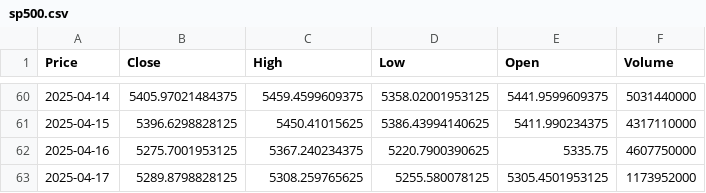
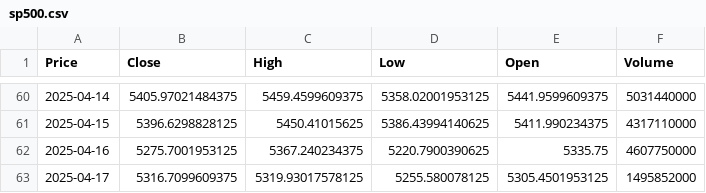
Before and after one commit to TRAVEL-GVM/market-risk-gvm, a CSV file: dados/sp500.csv, drawn as a sheet; only a part is shown, gaps mark what is left out; the diff names each change by its address in the sheet, - before the commit and + after, or states it on an @@ line.

```diff
--- a/dados/sp500.csv
+++ b/dados/sp500.csv
-B63 (Close): 5289.8798828125
+B63 (Close): 5316.7099609375
-C63 (High): 5308.259765625
+C63 (High): 5319.93017578125
-F63 (Volume): 1173952000
+F63 (Volume): 1495852000
```
